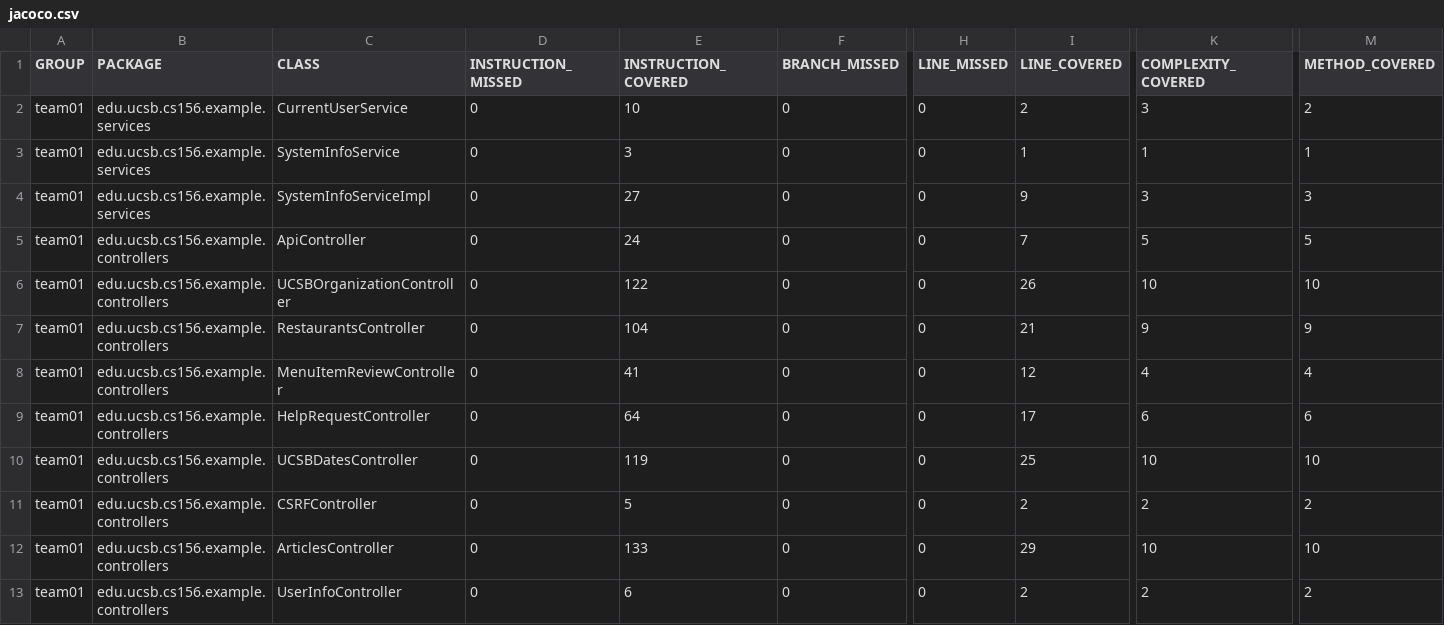
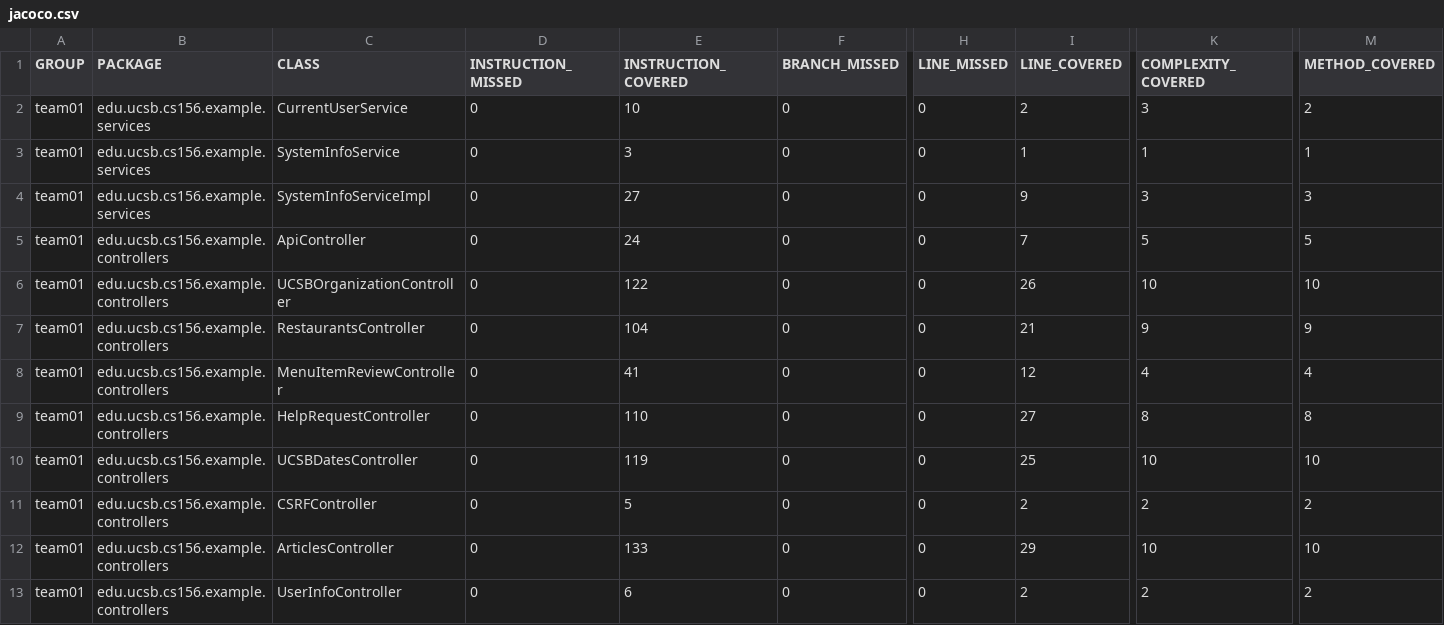
Before and after one commit to ucsb-cs156-f24/team01-f24-16, a CSV file: jacoco/jacoco.csv, drawn as a sheet; only a part is shown, gaps mark what is left out; the diff names each change by its address in the sheet, - before the commit and + after, or states it on an @@ line.

```diff
--- a/jacoco/jacoco.csv
+++ b/jacoco/jacoco.csv
-E9 (INSTRUCTION_COVERED): 64
+E9 (INSTRUCTION_COVERED): 110
-I9 (LINE_COVERED): 17
+I9 (LINE_COVERED): 27
-K9 (COMPLEXITY_COVERED): 6
+K9 (COMPLEXITY_COVERED): 8
-M9 (METHOD_COVERED): 6
+M9 (METHOD_COVERED): 8
```
Also changed, not shown: 7 other files.
